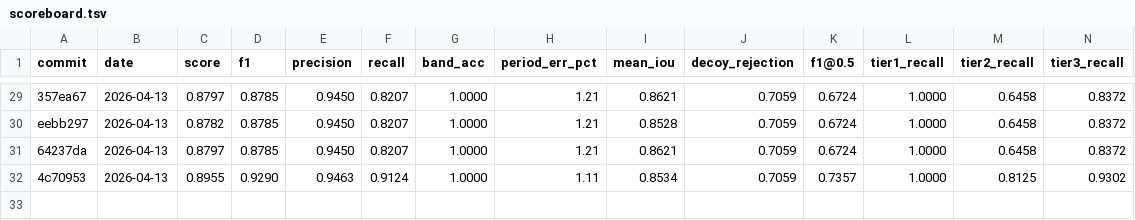
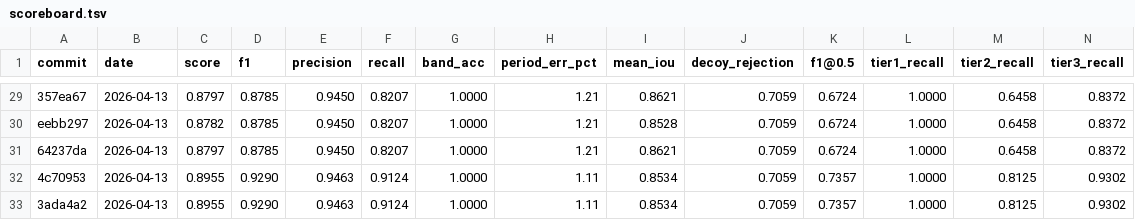
Before and after one commit to rusaitis/qp-events, a TSV file: scoreboard.tsv, drawn as a sheet; only a part is shown, gaps mark what is left out; rows hold the shown columns only; the diff names each change by its address in the sheet, - before the commit and + after, or states it on an @@ line.

```diff
--- a/scoreboard.tsv
+++ b/scoreboard.tsv
+row 33: 3ada4a2 | 2026-04-13 | 0.8955 | 0.9290 | 0.9463 | 0.9124 | 1.0000 | 1.11 | 0.8534 | 0.7059 | 0.7357 | 1.0000 | 0.8125 | 0.9302
```
Also changed, not shown: 1 other file.
